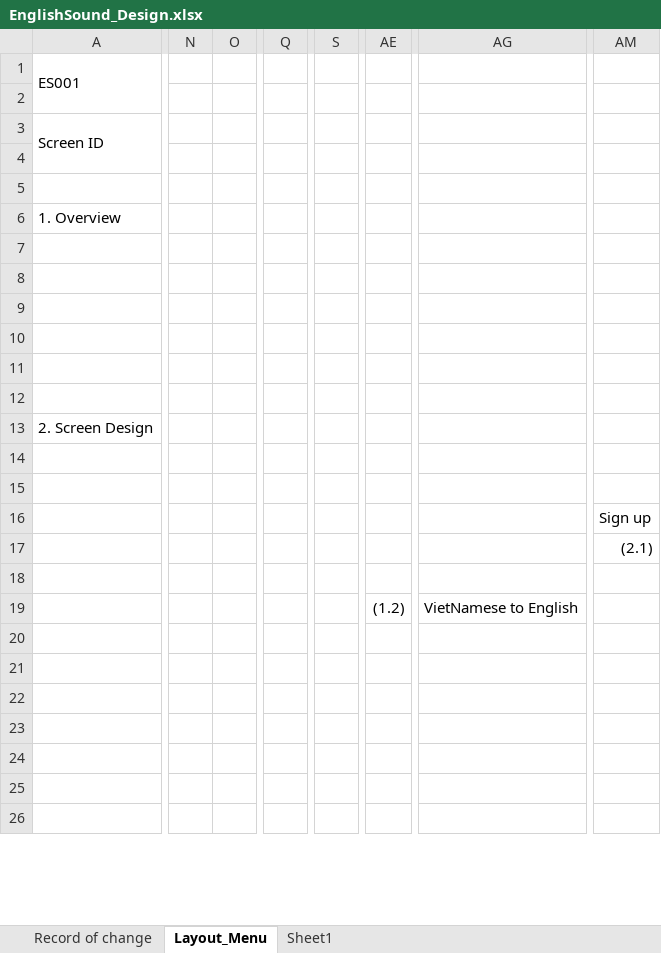
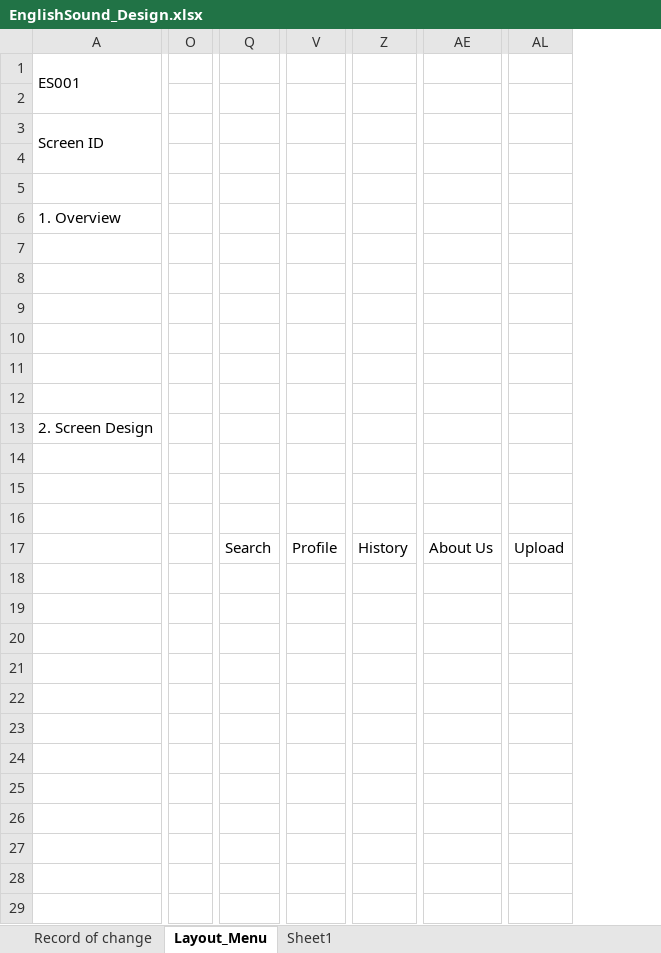
Before and after one commit to thachln/word-of-the-day, an Excel workbook: doc/design/layout/EnglishSound_Design.xlsx, sheet Layout_Menu, drawn as a sheet; only a part is shown, gaps mark what is left out; values as stored, in another font and other column widths than the file's, no cell formats; charts and pictures not drawn; removed rows and columns are numbered as before the commit, all else as after; rows hold the shown columns only; the diff covers the shown part only; the diff names each change by its address in the sheet, - before the commit and + after, or states it on an @@ line.

Commit message:
This is my layout design idea

```diff
--- a/doc/design/layout/EnglishSound_Design.xlsx (sheet Layout_Menu)
+++ b/doc/design/layout/EnglishSound_Design.xlsx (sheet Layout_Menu)
-column N, empty
-column O, empty
+column O, empty
-column Q, empty
+column Q, empty
-column S, empty
+column V, empty
+column Z, empty
-column AE, empty
+column AE, empty
-column AG, empty
+column AL, empty
-column AM, row 17: (2.1)
@@ row 15 moved to row 56: (2) @@
-row 16:  |  |  |  |  |  |  | Sign up
-row 19:  |  |  |  |  | (1.2) | VietNamese to English
+row 17:  |  | Search | Profile | History | About Us | Upload
+row 21: (empty)
+row 23: (empty)
+row 24: (empty)
+row 25: (empty)
+row 26: (empty)
-row 27: (empty)
+row 27: (empty)
```
Also changed, not shown: 31 added rows, 15 added columns, 11 removed columns, 16 edited cells and merged cells elsewhere in this sheet, cell formats, charts or pictures.
